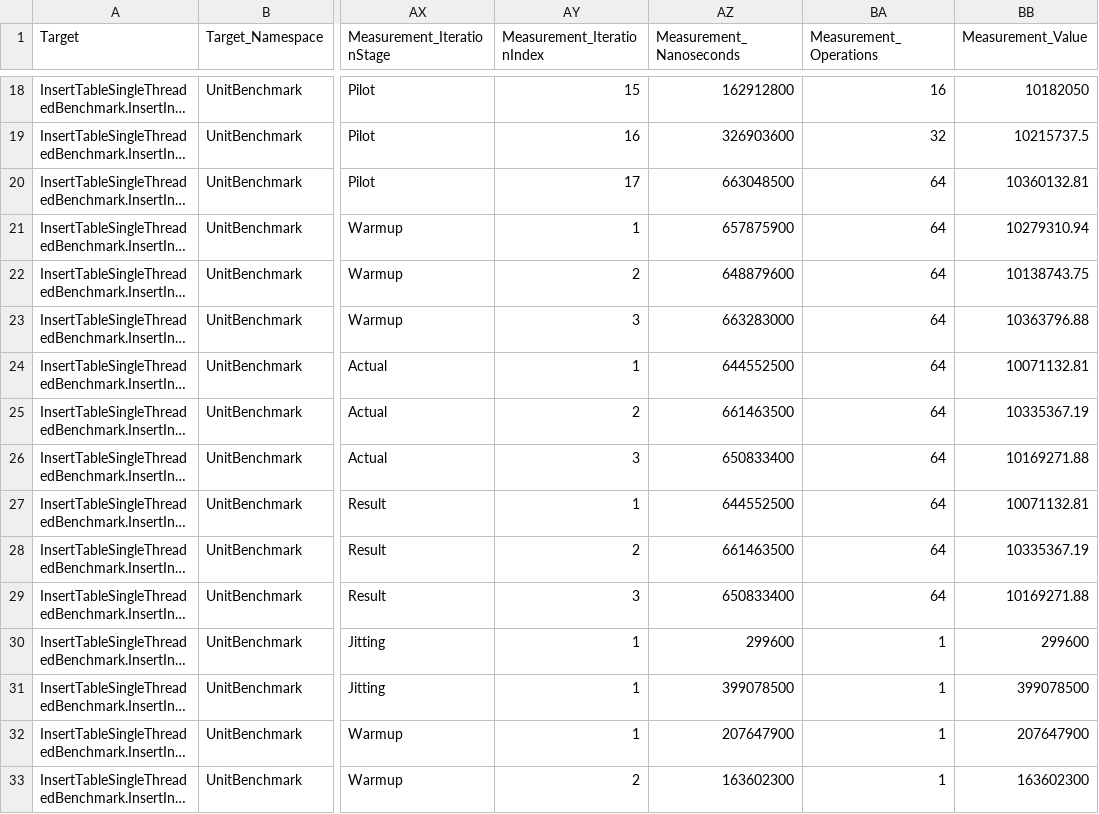
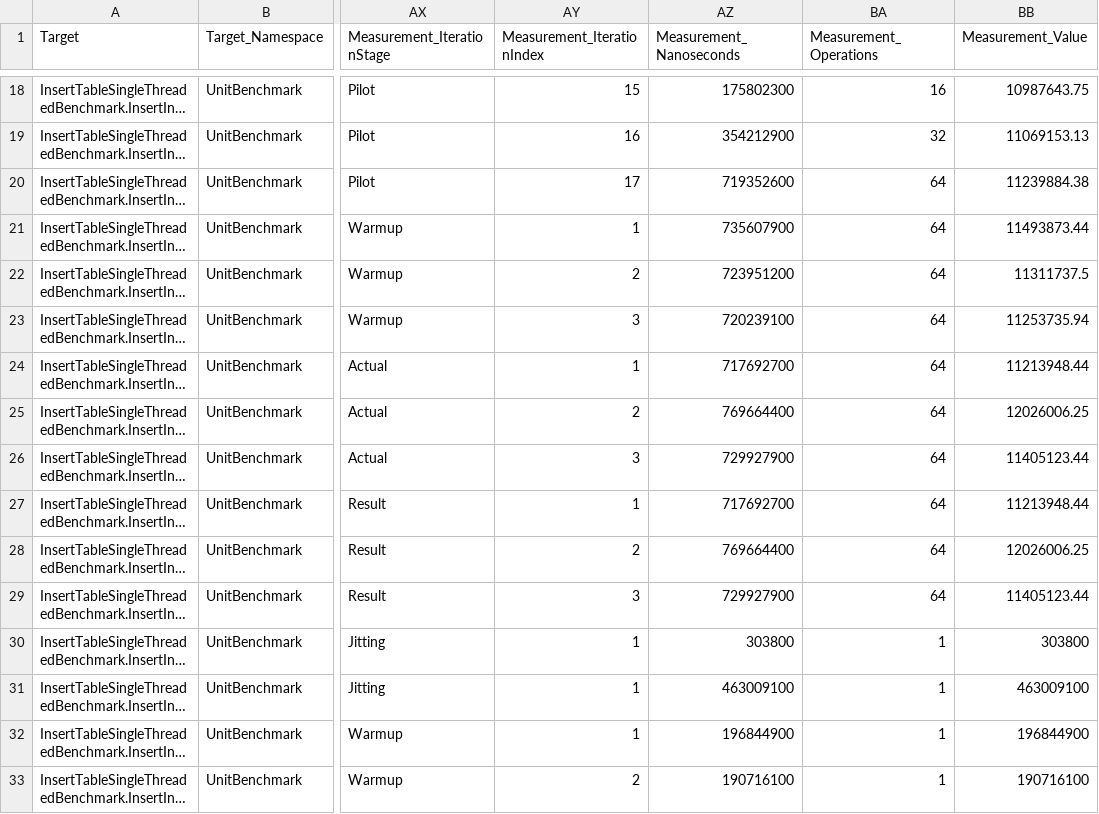
Before and after one commit to dasatomic/bgdb, a CSV file: UnitBenchmark/BenchmarkDotNet.Artifacts/results/UnitBenchmark.InsertTableSingleThreadedBenchmark-measurements.csv, drawn as a sheet; only a part is shown, gaps mark what is left out; long unchanged cells end in …; the diff covers the shown part only; the diff names each change by its address in the sheet, - before the commit and + after, or states it on an @@ line.

```diff
--- a/UnitBenchmark/BenchmarkDotNet.Artifacts/results/UnitBenchmark.InsertTableSingleThreadedBenchmark-measurements.csv
+++ b/UnitBenchmark/BenchmarkDotNet.Artifacts/results/UnitBenchmark.InsertTableSingleThreadedBenchmark-measurements.csv
-AZ18 (Measurement_Nanoseconds): 162912800
+AZ18 (Measurement_Nanoseconds): 175802300
-BB18 (Measurement_Value): 10182050
+BB18 (Measurement_Value): 10987643.75
-AZ19 (Measurement_Nanoseconds): 326903600
+AZ19 (Measurement_Nanoseconds): 354212900
-BB19 (Measurement_Value): 10215737.5
+BB19 (Measurement_Value): 11069153.13
-AZ20 (Measurement_Nanoseconds): 663048500
+AZ20 (Measurement_Nanoseconds): 719352600
-BB20 (Measurement_Value): 10360132.81
+BB20 (Measurement_Value): 11239884.38
-AZ21 (Measurement_Nanoseconds): 657875900
+AZ21 (Measurement_Nanoseconds): 735607900
-BB21 (Measurement_Value): 10279310.94
+BB21 (Measurement_Value): 11493873.44
-AZ22 (Measurement_Nanoseconds): 648879600
+AZ22 (Measurement_Nanoseconds): 723951200
-BB22 (Measurement_Value): 10138743.75
+BB22 (Measurement_Value): 11311737.5
-AZ23 (Measurement_Nanoseconds): 663283000
+AZ23 (Measurement_Nanoseconds): 720239100
-BB23 (Measurement_Value): 10363796.88
+BB23 (Measurement_Value): 11253735.94
-AZ24 (Measurement_Nanoseconds): 644552500
+AZ24 (Measurement_Nanoseconds): 717692700
-BB24 (Measurement_Value): 10071132.81
+BB24 (Measurement_Value): 11213948.44
-AZ25 (Measurement_Nanoseconds): 661463500
+AZ25 (Measurement_Nanoseconds): 769664400
-BB25 (Measurement_Value): 10335367.19
+BB25 (Measurement_Value): 12026006.25
-AZ26 (Measurement_Nanoseconds): 650833400
+AZ26 (Measurement_Nanoseconds): 729927900
-BB26 (Measurement_Value): 10169271.88
+BB26 (Measurement_Value): 11405123.44
-AZ27 (Measurement_Nanoseconds): 644552500
+AZ27 (Measurement_Nanoseconds): 717692700
-BB27 (Measurement_Value): 10071132.81
+BB27 (Measurement_Value): 11213948.44
-AZ28 (Measurement_Nanoseconds): 661463500
+AZ28 (Measurement_Nanoseconds): 769664400
-BB28 (Measurement_Value): 10335367.19
+BB28 (Measurement_Value): 12026006.25
-AZ29 (Measurement_Nanoseconds): 650833400
+AZ29 (Measurement_Nanoseconds): 729927900
-BB29 (Measurement_Value): 10169271.88
+BB29 (Measurement_Value): 11405123.44
-AZ30 (Measurement_Nanoseconds): 299600
+AZ30 (Measurement_Nanoseconds): 303800
-BB30 (Measurement_Value): 299600
+BB30 (Measurement_Value): 303800
-AZ31 (Measurement_Nanoseconds): 399078500
+AZ31 (Measurement_Nanoseconds): 463009100
-BB31 (Measurement_Value): 399078500
+BB31 (Measurement_Value): 463009100
-AZ32 (Measurement_Nanoseconds): 207647900
+AZ32 (Measurement_Nanoseconds): 196844900
-BB32 (Measurement_Value): 207647900
+BB32 (Measurement_Value): 196844900
-AZ33 (Measurement_Nanoseconds): 163602300
+AZ33 (Measurement_Nanoseconds): 190716100
-BB33 (Measurement_Value): 163602300
+BB33 (Measurement_Value): 190716100
```
Also changed, not shown: 134 edited cells elsewhere in this file, UnitBenchmark/BenchmarkDotNet.Artifacts/results/UnitBenchmark.InsertTableSingleThreadedBenchmark-report.csv, 53 other files.
